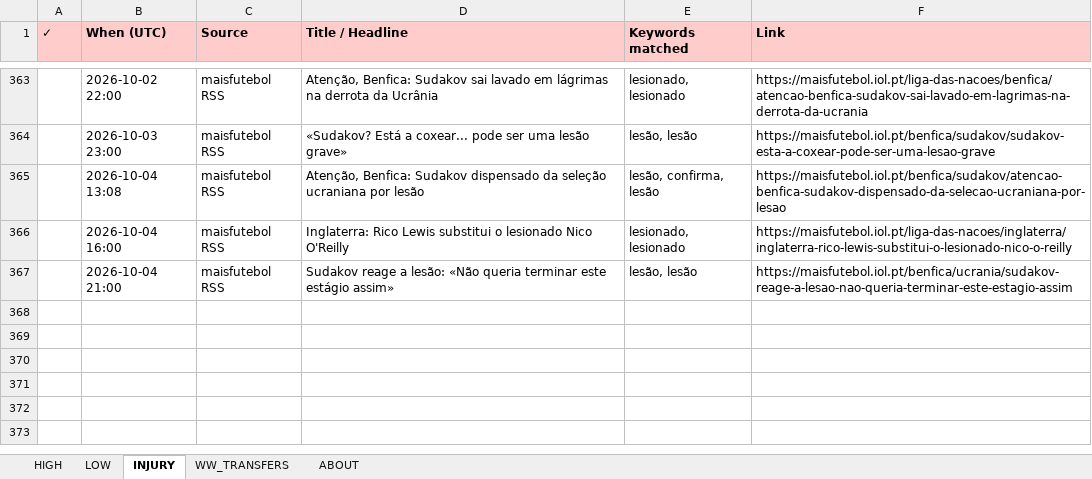
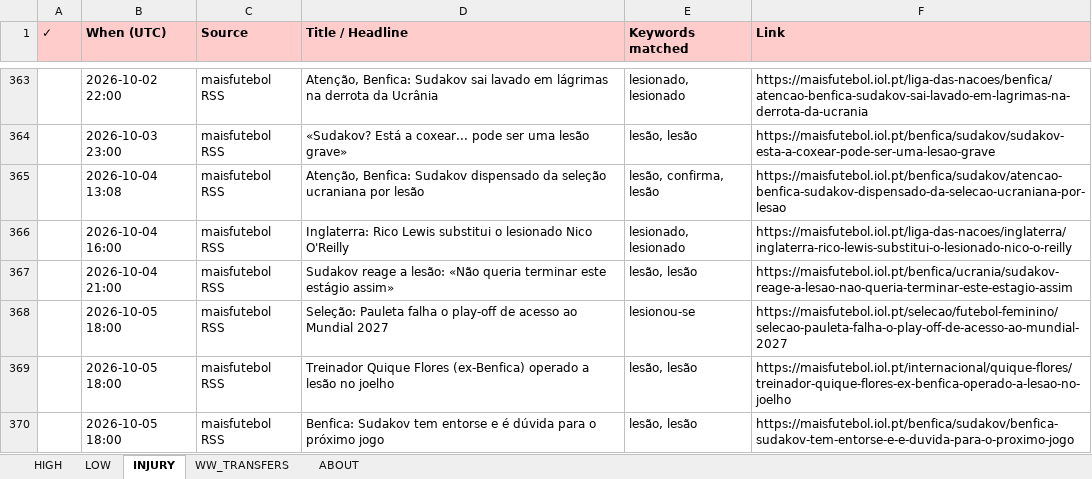
Before and after one commit to rneves2005-dotcom/fpl-dashboard, an Excel workbook: Transfer_Tracker.xlsx, sheet INJURY, drawn as a sheet; only a part is shown, gaps mark what is left out; values as stored, in another font and other column widths than the file's, no borders; the diff names each change by its address in the sheet, - before the commit and + after, or states it on an @@ line.

Commit message:
auto: transfer poll 2026-10-05 18:00 UTC · 3 new

```diff
--- a/Transfer_Tracker.xlsx (sheet INJURY)
+++ b/Transfer_Tracker.xlsx (sheet INJURY)
+row 368:  | 2026-10-05 18:00 | maisfutebol RSS | Seleção: Pauleta falha o play-off de acesso ao Mundial 2027 | lesionou-se | https://maisfutebol.iol.pt/selecao/futebol-feminino/selecao-pauleta-falha-o-play-off-de-acesso-ao-mundial-2027
+row 369:  | 2026-10-05 18:00 | maisfutebol RSS | Treinador Quique Flores (ex-Benfica) operado a lesão no joelho | lesão, lesão | https://maisfutebol.iol.pt/internacional/quique-flores/treinador-quique-flores-ex-benfica-operado-a-lesao-no-joelho
+row 370:  | 2026-10-05 18:00 | maisfutebol RSS | Benfica: Sudakov tem entorse e é dúvida para o próximo jogo | lesão, lesão | https://maisfutebol.iol.pt/benfica/sudakov/benfica-sudakov-tem-entorse-e-e-duvida-para-o-proximo-jogo
```
